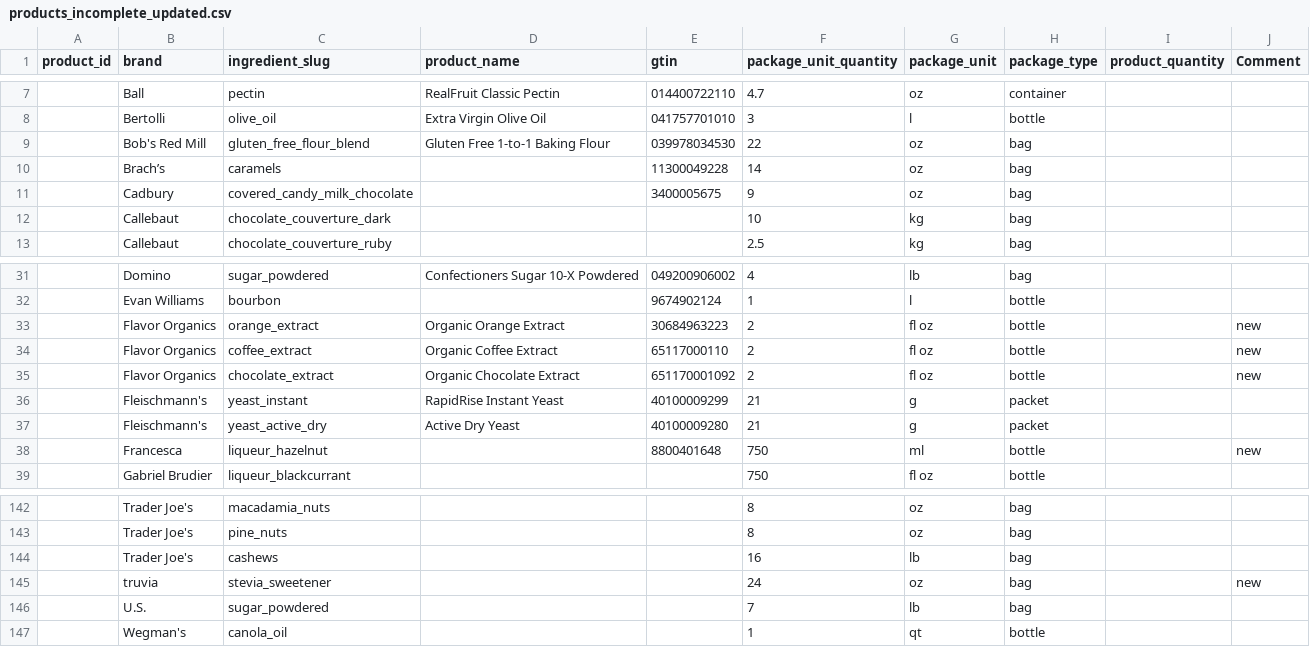
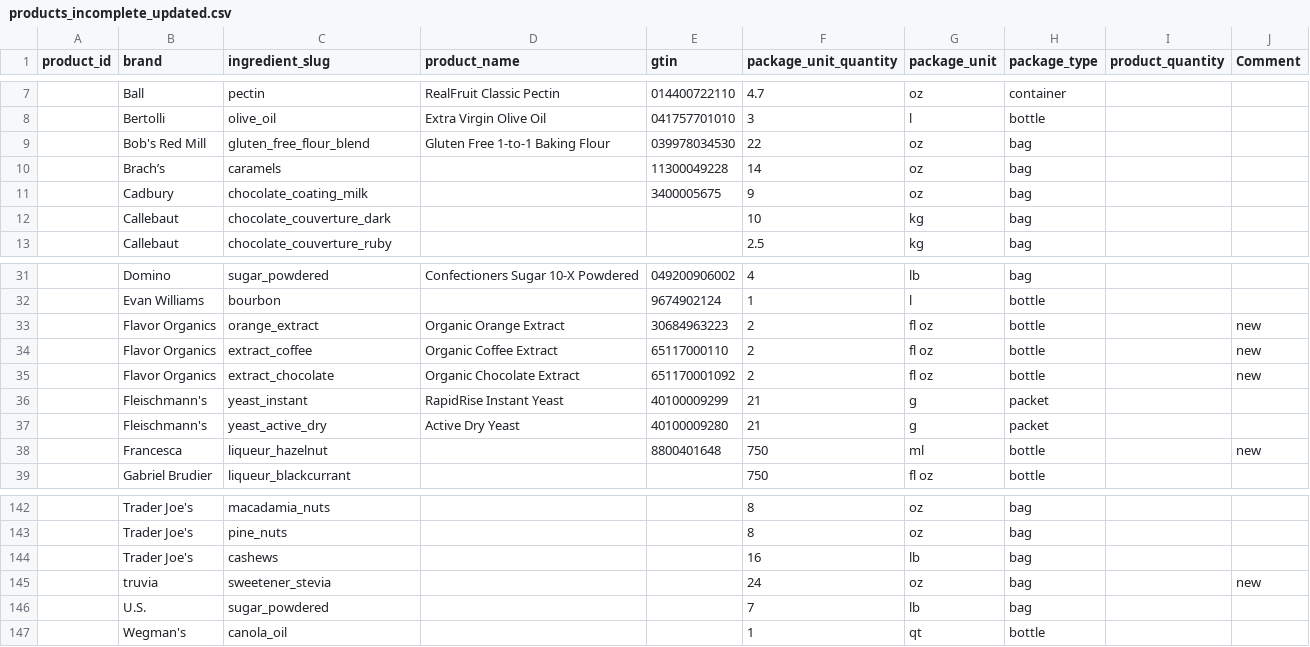
Before and after one commit to kentonium3/bake-tracker, a CSV file: test_data/products_incomplete_updated.csv, drawn as a sheet; only a part is shown, gaps mark what is left out; the diff covers the shown part only.

```diff
--- a/test_data/products_incomplete_updated.csv
+++ b/test_data/products_incomplete_updated.csv
@@ -10,3 +10,3 @@ product_id,brand,ingredient_slug,product_name,gtin,package_unit_quantity,package
 ,Brach’s,caramels,,11300049228,14,oz,bag,,
-,Cadbury,covered_candy_milk_chocolate,,3400005675,9,oz,bag,,
+,Cadbury,chocolate_coating_milk,,3400005675,9,oz,bag,,
 ,Callebaut,chocolate_couverture_dark,,,10,kg,bag,,
@@ -33,4 +33,4 @@ product_id,brand,ingredient_slug,product_name,gtin,package_unit_quantity,package
 ,Flavor Organics,orange_extract,Organic Orange Extract,30684963223,2,fl oz,bottle,,new
-,Flavor Organics,coffee_extract,Organic Coffee Extract,65117000110,2,fl oz,bottle,,new
-,Flavor Organics,chocolate_extract,Organic Chocolate Extract,651170001092,2,fl oz,bottle,,new
+,Flavor Organics,extract_coffee,Organic Coffee Extract,65117000110,2,fl oz,bottle,,new
+,Flavor Organics,extract_chocolate,Organic Chocolate Extract,651170001092,2,fl oz,bottle,,new
 ,Fleischmann's,yeast_instant,RapidRise Instant Yeast,40100009299,21,g,packet,,
@@ -144,3 +144,3 @@ product_id,brand,ingredient_slug,product_name,gtin,package_unit_quantity,package
 ,Trader Joe's,cashews,,,16,lb,bag,,
-,truvia,stevia_sweetener,,,24,oz,bag,,new
+,truvia,sweetener_stevia,,,24,oz,bag,,new
 ,U.S.,sugar_powdered,,,7,lb,bag,,
```
Also changed, not shown: 23 edited cells elsewhere in this file, 3 other files.
